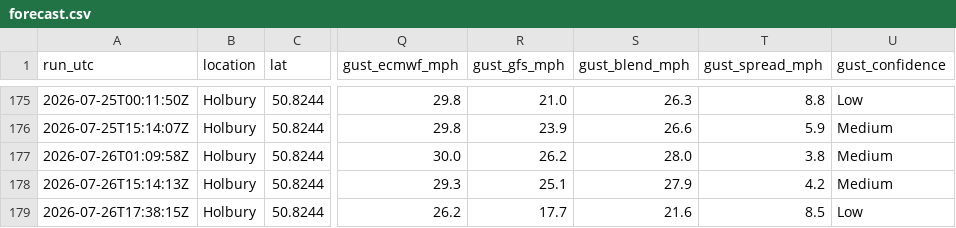
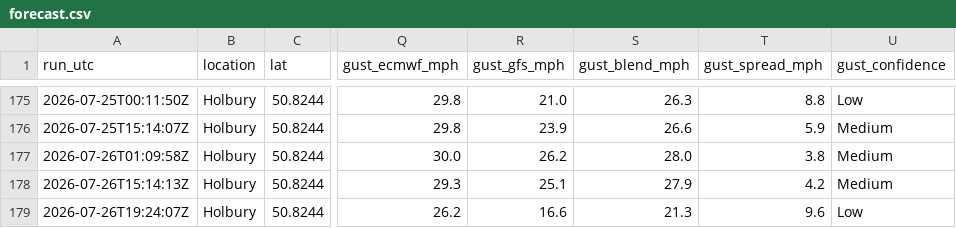
Before and after one commit to alivebe-a11y/weat, a CSV file: data/forecast.csv, drawn as a sheet; only a part is shown, gaps mark what is left out; the diff names each change by its address in the sheet, - before the commit and + after, or states it on an @@ line.

```diff
--- a/data/forecast.csv
+++ b/data/forecast.csv
-A179 (run_utc): 2026-07-26T17:38:15Z
+A179 (run_utc): 2026-07-26T19:24:07Z
-R179 (gust_gfs_mph): 17.7
+R179 (gust_gfs_mph): 16.6
-S179 (gust_blend_mph): 21.6
+S179 (gust_blend_mph): 21.3
-T179 (gust_spread_mph): 8.5
+T179 (gust_spread_mph): 9.6
```
